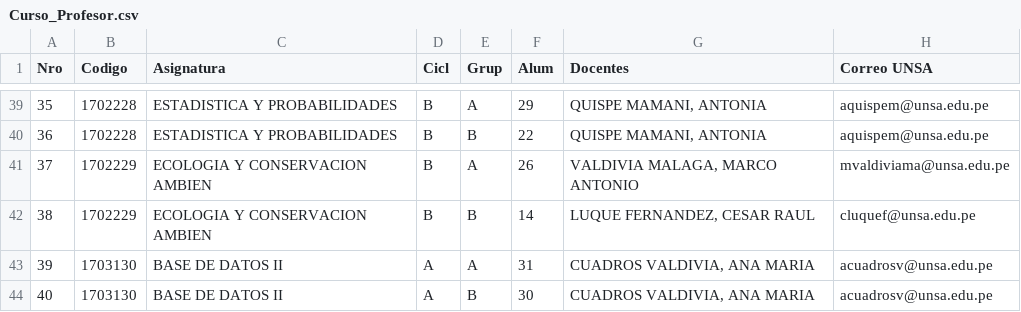
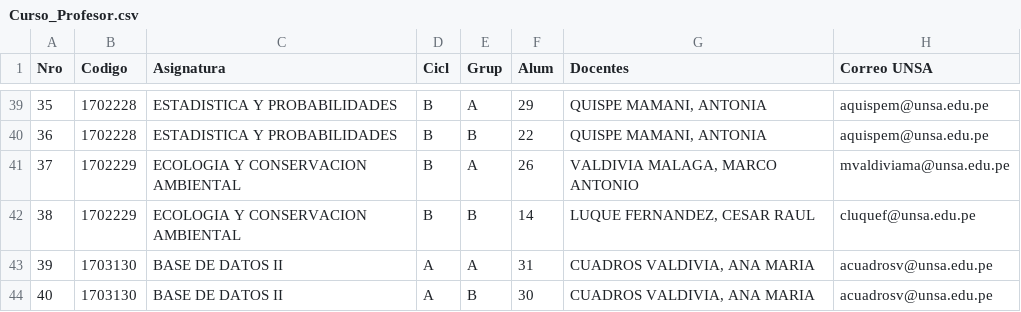
Before and after one commit to j-h-o-s-e-p/sgac, a CSV file: scripts/data/Curso_Profesor.csv, drawn as a sheet; only a part is shown, gaps mark what is left out.

Commit message:
[CHORE] Actualizar y limpiar scripts de carga de datos
- Modificar script principal para enfocarlo en profesores/cursos
- Eliminar CSV de alumnos que ya no se usan

```diff
--- a/scripts/data/Curso_Profesor.csv
+++ b/scripts/data/Curso_Profesor.csv
@@ -40,4 +40,4 @@ Nro,Codigo,Asignatura,Cicl,Grup,Alum,Docentes,Correo UNSA
 36,1702228,ESTADISTICA Y PROBABILIDADES,B,B,22,"QUISPE MAMANI, ANTONIA",aquispem@unsa.edu.pe
-37,1702229,ECOLOGIA Y CONSERVACION AMBIEN,B,A,26,"VALDIVIA MALAGA, MARCO ANTONIO",mvaldiviama@unsa.edu.pe
-38,1702229,ECOLOGIA Y CONSERVACION AMBIEN,B,B,14,"LUQUE FERNANDEZ, CESAR RAUL",cluquef@unsa.edu.pe
+37,1702229,ECOLOGIA Y CONSERVACION AMBIENTAL,B,A,26,"VALDIVIA MALAGA, MARCO ANTONIO",mvaldiviama@unsa.edu.pe
+38,1702229,ECOLOGIA Y CONSERVACION AMBIENTAL,B,B,14,"LUQUE FERNANDEZ, CESAR RAUL",cluquef@unsa.edu.pe
 39,1703130,BASE DE DATOS II,A,A,31,"CUADROS VALDIVIA, ANA MARIA",acuadrosv@unsa.edu.pe
```
Also changed, not shown: 3 other files.
